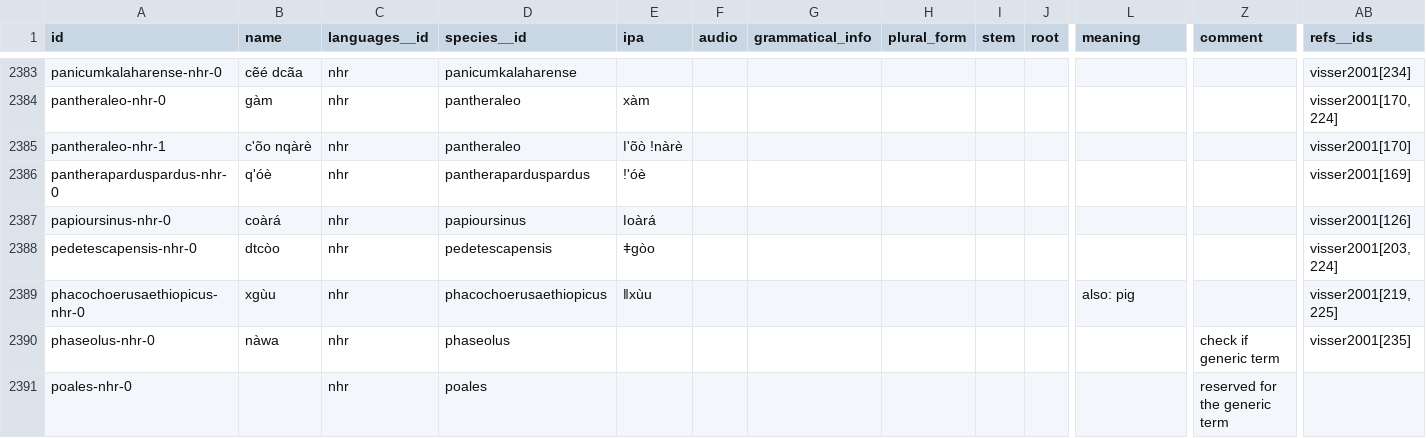
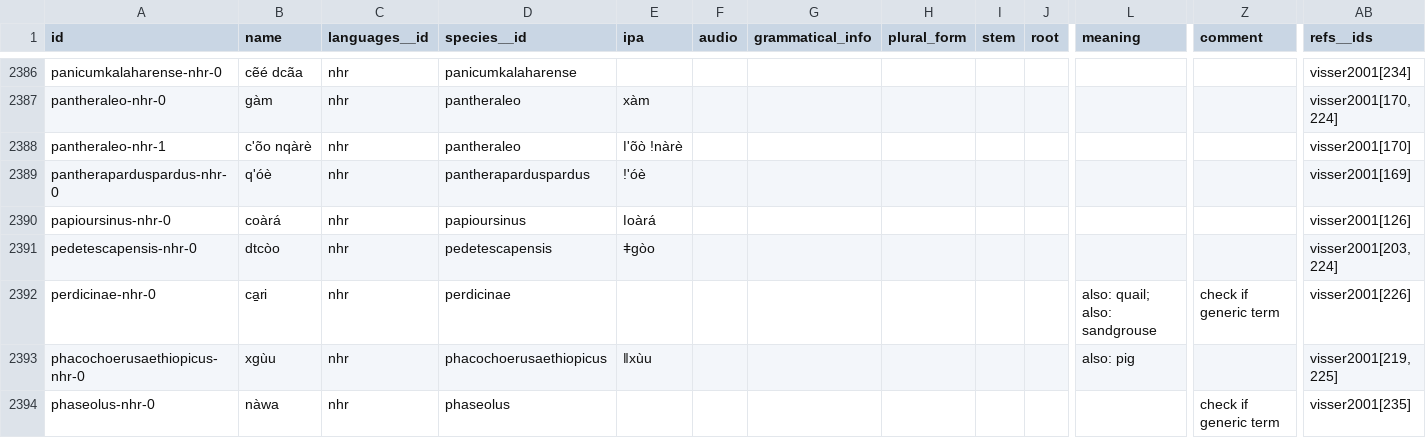
Before and after one commit to tsammalex/tsammalex, a CSV file: tsammalexdata/data/names.csv, drawn as a sheet; only a part is shown, gaps mark what is left out; the shorter side is filled out with more unchanged rows; rows hold the shown columns only; the diff covers the shown part only; the diff names each change by its address in the sheet, - before the commit and + after, or states it on an @@ line.

Commit message:
nhr names and species added

```diff
--- a/tsammalexdata/data/names.csv
+++ b/tsammalexdata/data/names.csv
+row 2392: perdicinae-nhr-0 | ca̠ri | nhr | perdicinae |  |  |  |  |  |  | also: quail; also: sandgrouse | check if generic term | visser2001[226]
```
Also changed, not shown: 8 added rows elsewhere in this file, tsammalexdata/data/species.csv.
